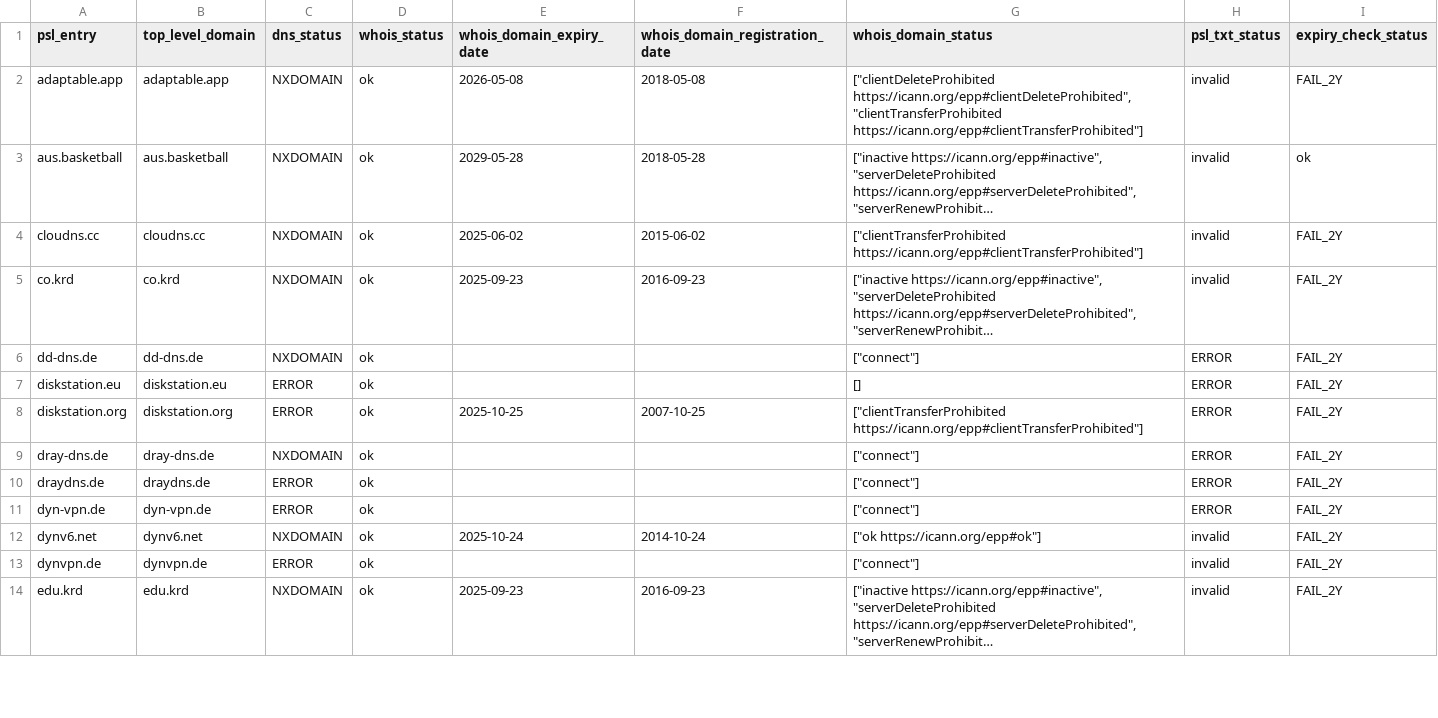
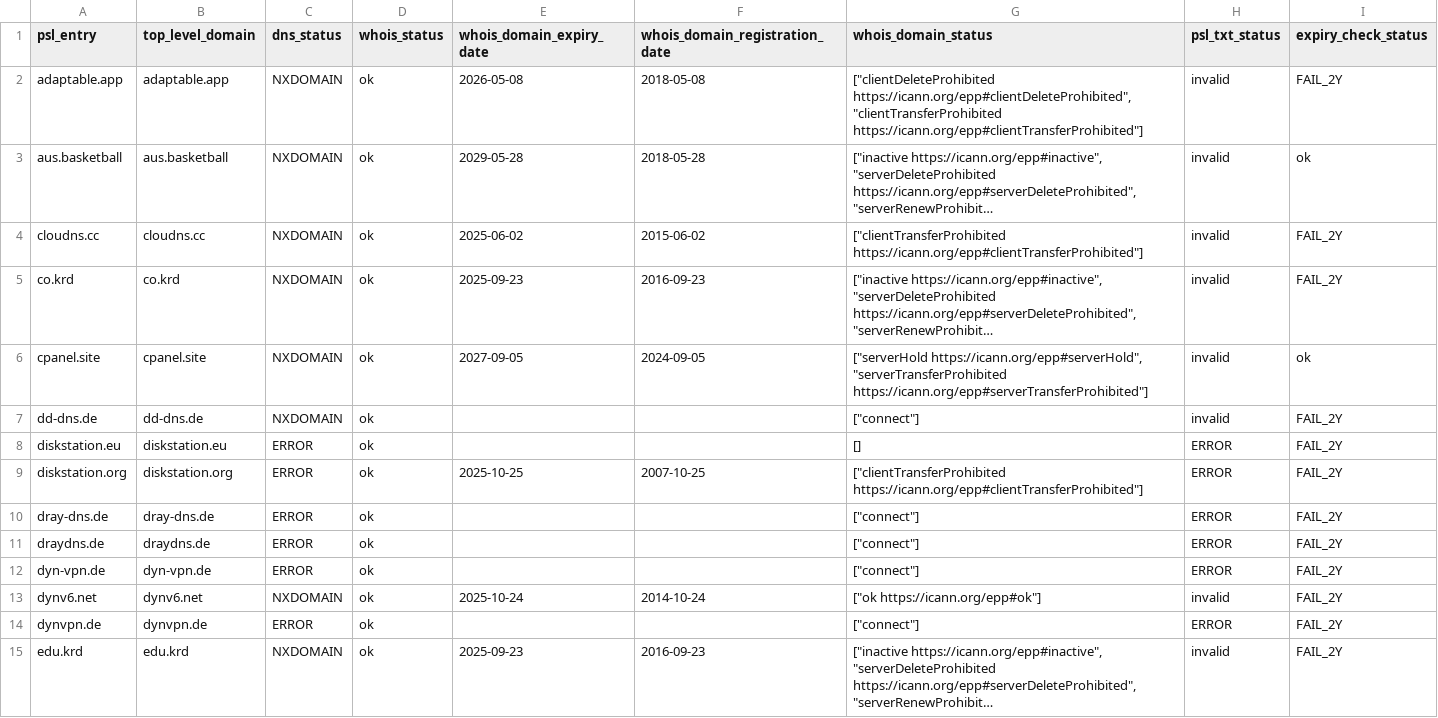
Before and after one commit to groundcat/PSL-private-domains-checker, a CSV file: data/nxdomain.csv, drawn as a sheet; only a part is shown; long unchanged cells end in …; addresses are those after the commit; the diff covers the shown part only; the diff names each change by its address in the sheet, - before the commit and + after, or states it on an @@ line.

```diff
--- a/data/nxdomain.csv
+++ b/data/nxdomain.csv
+row 6: cpanel.site | cpanel.site | NXDOMAIN | ok | 2027-09-05 | 2024-09-05 | ["serverHold https://icann.org/epp#serverHold", "serverTransferProhibited https://icann.org/epp#serverTransferProhibited"] | invalid | ok
-H7 (psl_txt_status): ERROR
+H7 (psl_txt_status): invalid
-C10 (dns_status): NXDOMAIN
+C10 (dns_status): ERROR
-H14 (psl_txt_status): invalid
+H14 (psl_txt_status): ERROR
```
Also changed, not shown: 1 removed row and 8 edited cells elsewhere in this file, data/all.csv, data/expired.csv, 3 other files.
